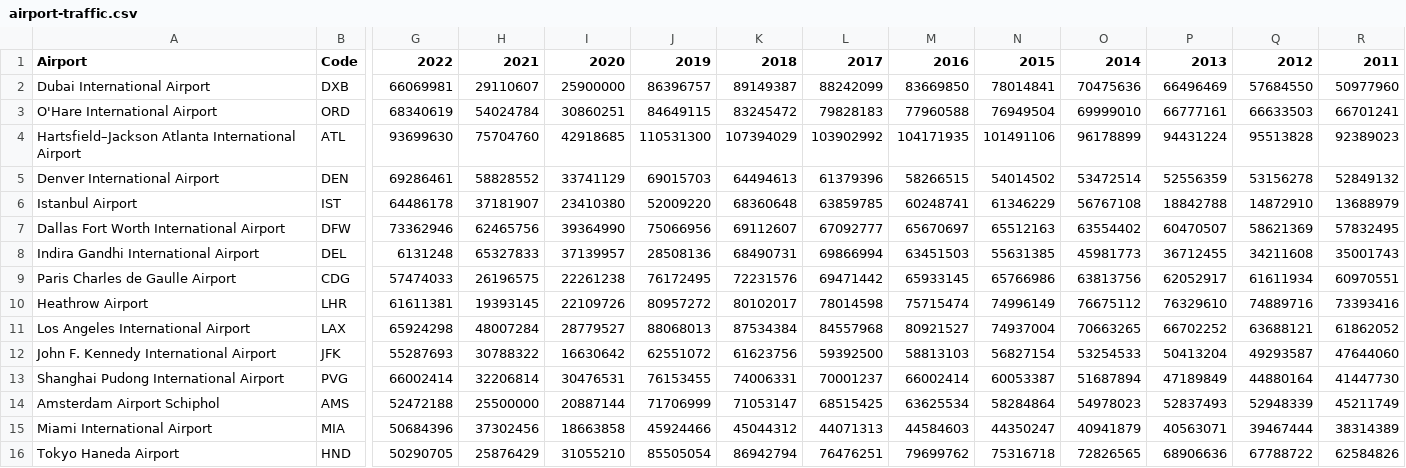
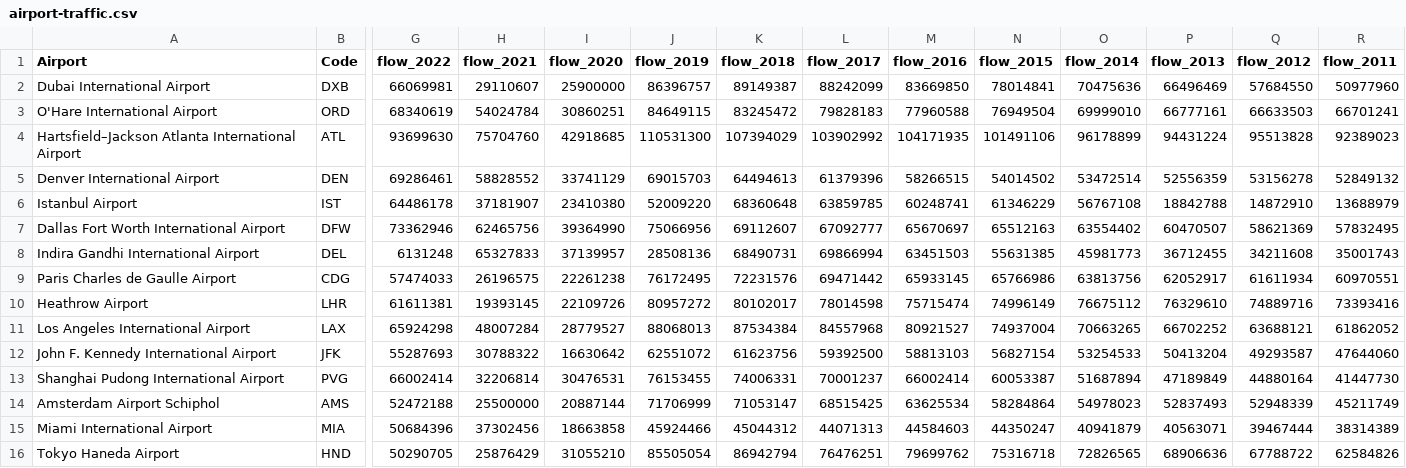
Before and after one commit to esstherc/Unit-2, a CSV file: data/airport-traffic.csv, drawn as a sheet; only a part is shown, gaps mark what is left out; the diff names each change by its address in the sheet, - before the commit and + after, or states it on an @@ line.

```diff
--- a/data/airport-traffic.csv
+++ b/data/airport-traffic.csv
-G1: 2022
+G1: flow_2022
-H1: 2021
+H1: flow_2021
-I1: 2020
+I1: flow_2020
-J1: 2019
+J1: flow_2019
-K1: 2018
+K1: flow_2018
-L1: 2017
+L1: flow_2017
-M1: 2016
+M1: flow_2016
-N1: 2015
+N1: flow_2015
-O1: 2014
+O1: flow_2014
-P1: 2013
+P1: flow_2013
-Q1: 2012
+Q1: flow_2012
-R1: 2011
+R1: flow_2011
```
Also changed, not shown: 7 other files.
